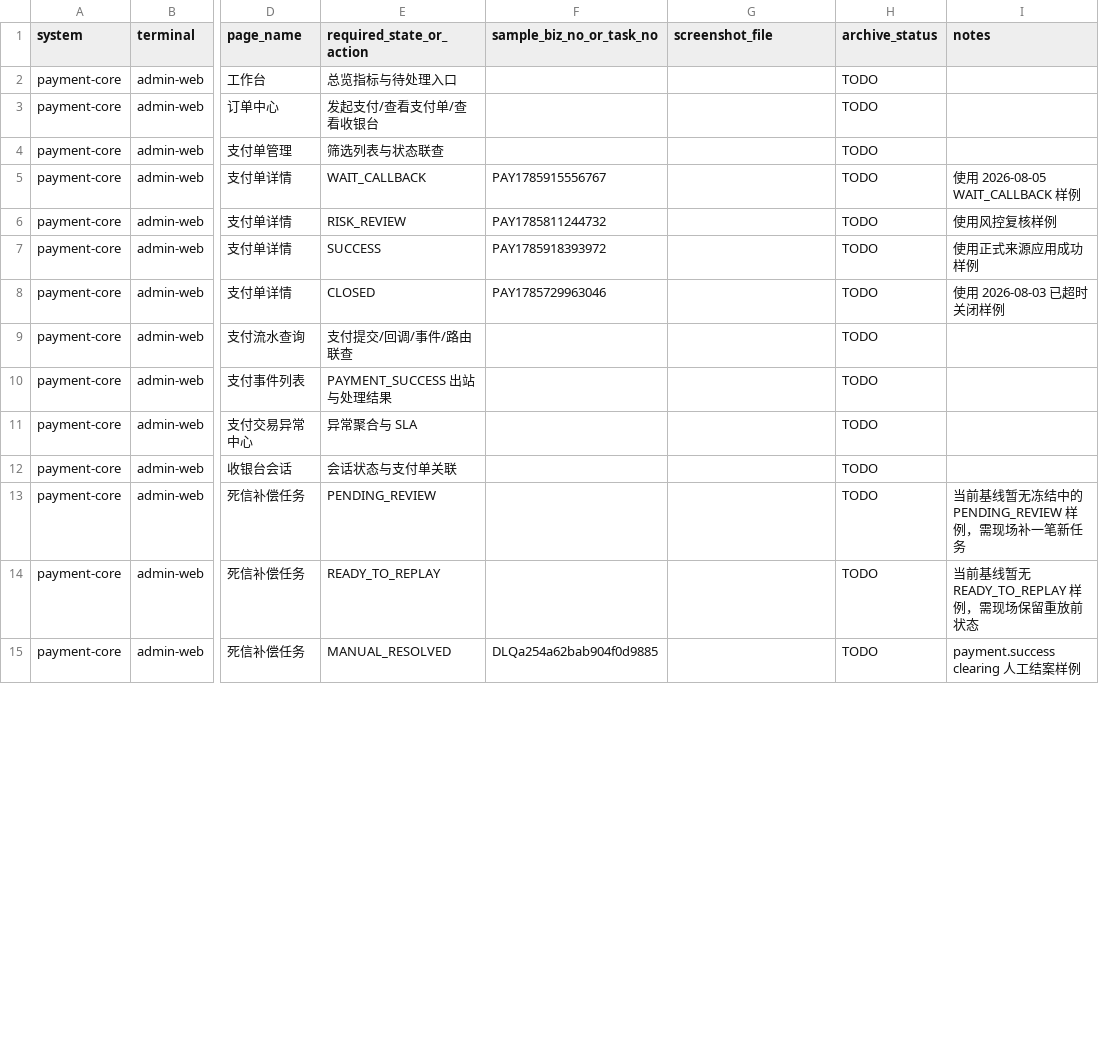
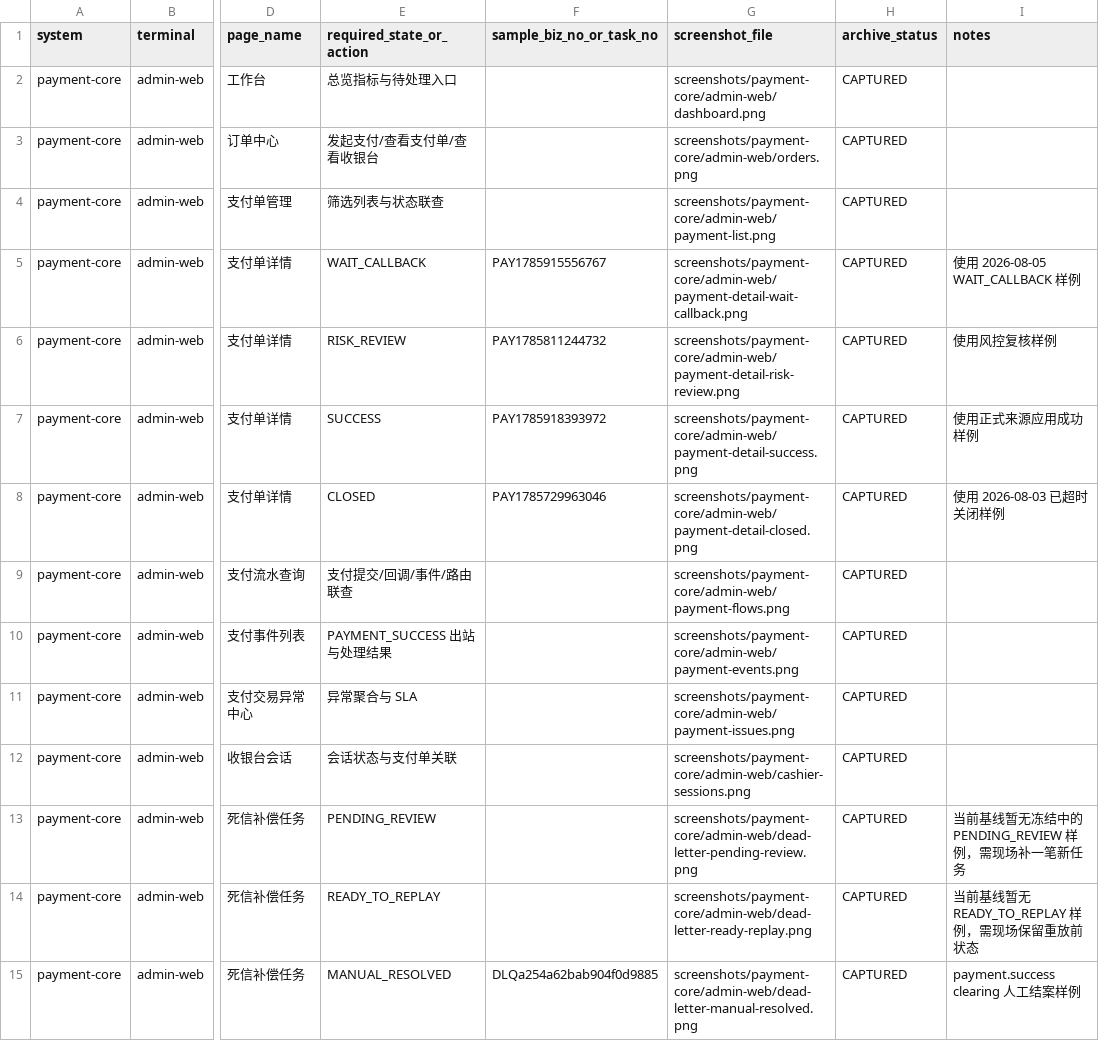
Before and after one commit to 2074623967/Housekeeping, a CSV file: docs/releases/evidence/draft-test-20260808/screenshot-manifest.csv, drawn as a sheet; only a part is shown, gaps mark what is left out; the diff covers the shown part only; the diff names each change by its address in the sheet, - before the commit and + after, or states it on an @@ line.

Commit message:
docs(release): archive freeze candidate evidence pack

```diff
--- a/docs/releases/evidence/draft-test-20260808/screenshot-manifest.csv
+++ b/docs/releases/evidence/draft-test-20260808/screenshot-manifest.csv
-G2 (screenshot_file): (empty)
+G2 (screenshot_file): screenshots/payment-core/admin-web/dashboard.png
-H2:H15 (archive_status): TODO
+H2:H15 (archive_status): CAPTURED
-G3 (screenshot_file): (empty)
+G3 (screenshot_file): screenshots/payment-core/admin-web/orders.png
-G4 (screenshot_file): (empty)
+G4 (screenshot_file): screenshots/payment-core/admin-web/payment-list.png
-G5 (screenshot_file): (empty)
+G5 (screenshot_file): screenshots/payment-core/admin-web/payment-detail-wait-callback.png
-G6 (screenshot_file): (empty)
+G6 (screenshot_file): screenshots/payment-core/admin-web/payment-detail-risk-review.png
-G7 (screenshot_file): (empty)
+G7 (screenshot_file): screenshots/payment-core/admin-web/payment-detail-success.png
-G8 (screenshot_file): (empty)
+G8 (screenshot_file): screenshots/payment-core/admin-web/payment-detail-closed.png
-G9 (screenshot_file): (empty)
+G9 (screenshot_file): screenshots/payment-core/admin-web/payment-flows.png
-G10 (screenshot_file): (empty)
+G10 (screenshot_file): screenshots/payment-core/admin-web/payment-events.png
-G11 (screenshot_file): (empty)
+G11 (screenshot_file): screenshots/payment-core/admin-web/payment-issues.png
-G12 (screenshot_file): (empty)
+G12 (screenshot_file): screenshots/payment-core/admin-web/cashier-sessions.png
-G13 (screenshot_file): (empty)
+G13 (screenshot_file): screenshots/payment-core/admin-web/dead-letter-pending-review.png
-G14 (screenshot_file): (empty)
+G14 (screenshot_file): screenshots/payment-core/admin-web/dead-letter-ready-replay.png
-G15 (screenshot_file): (empty)
+G15 (screenshot_file): screenshots/payment-core/admin-web/dead-letter-manual-resolved.png
```
Also changed, not shown: 72 edited cells elsewhere in this file, 58 other files.
